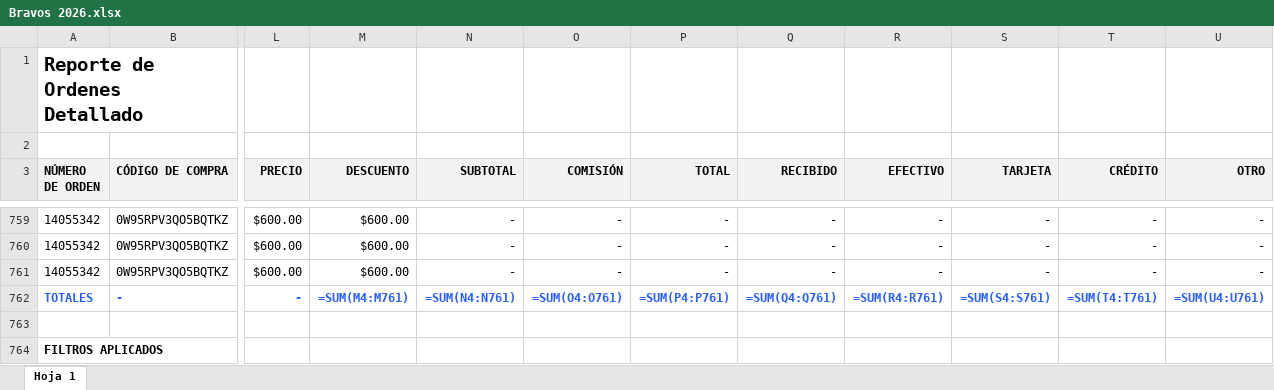
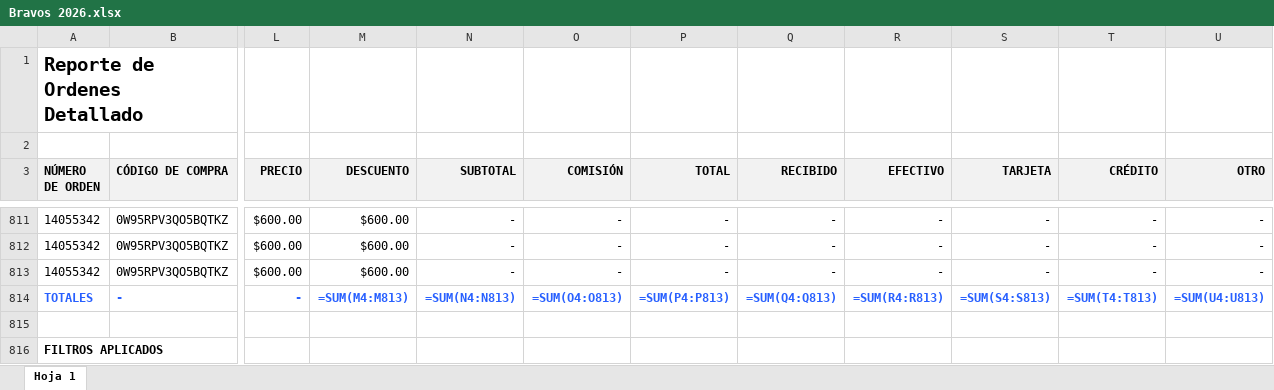
Before and after one commit to javierolea13/series-inaugurales-lmb, an Excel workbook: data/csv/Bravos 2026.xlsx, sheet Hoja 1, drawn as a sheet; only a part is shown, gaps mark what is left out; values as stored, in another font and other column widths than the file's, no borders; formulas without a stored value are shown as written; addresses are those after the commit; the diff covers the shown part only; the diff names each change by its address in the sheet, - before the commit and + after, or states it on an @@ line.

```diff
--- a/data/csv/Bravos 2026.xlsx (sheet Hoja 1)
+++ b/data/csv/Bravos 2026.xlsx (sheet Hoja 1)
-M814 (DESCUENTO): =SUM(M4:M761)
+M814 (DESCUENTO): =SUM(M4:M813)
-N814 (SUBTOTAL): =SUM(N4:N761)
+N814 (SUBTOTAL): =SUM(N4:N813)
-O814 (COMISIÓN): =SUM(O4:O761)
+O814 (COMISIÓN): =SUM(O4:O813)
-P814 (TOTAL): =SUM(P4:P761)
+P814 (TOTAL): =SUM(P4:P813)
-Q814 (RECIBIDO): =SUM(Q4:Q761)
+Q814 (RECIBIDO): =SUM(Q4:Q813)
-R814 (EFECTIVO): =SUM(R4:R761)
+R814 (EFECTIVO): =SUM(R4:R813)
-S814 (TARJETA): =SUM(S4:S761)
+S814 (TARJETA): =SUM(S4:S813)
-T814 (CRÉDITO): =SUM(T4:T761)
+T814 (CRÉDITO): =SUM(T4:T813)
-U814 (OTRO): =SUM(U4:U761)
+U814 (OTRO): =SUM(U4:U813)
```
Also changed, not shown: 52 added rows elsewhere in this sheet, data/csv/Caliente 2026.xlsx, data/csv/Charros 2026.xlsx, 17 other files.
